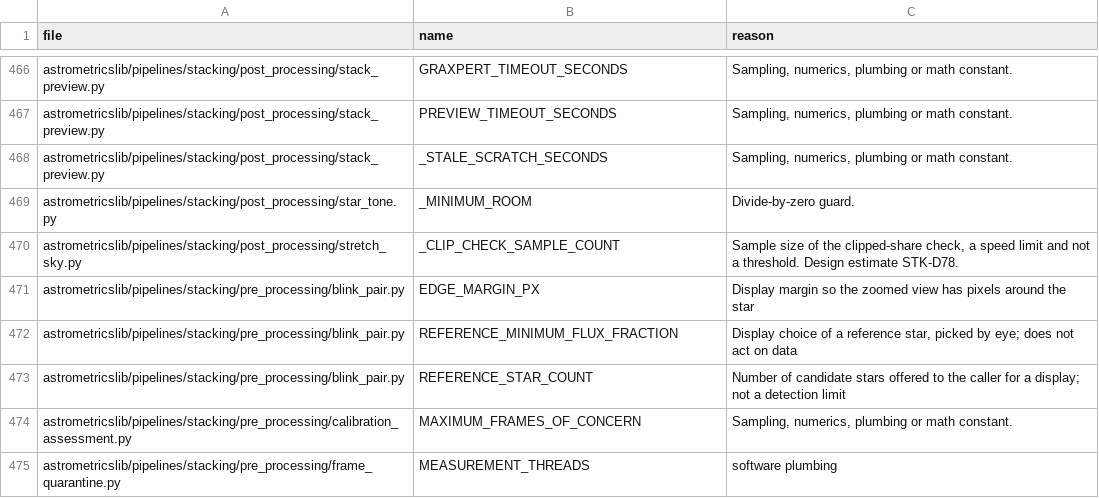
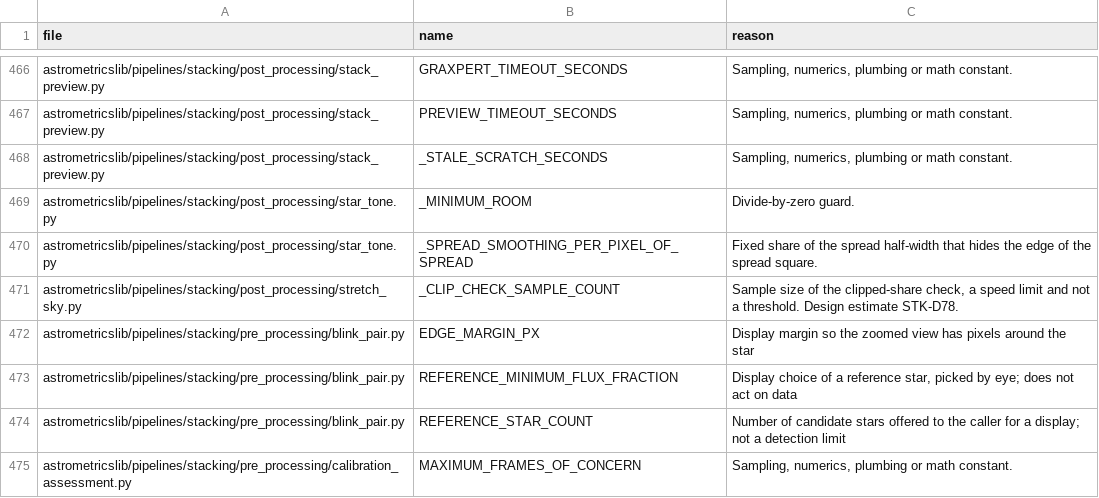
Before and after one commit to m1chae2/astrometrics, a CSV file: build/documentation/parameter_inventory/not_tuning.csv, drawn as a sheet; only a part is shown, gaps mark what is left out; the shorter side is filled out with more unchanged rows.

```diff
--- a/build/documentation/parameter_inventory/not_tuning.csv
+++ b/build/documentation/parameter_inventory/not_tuning.csv
@@ -469,2 +469,3 @@ astrometricslib/pipelines/stacking/post_processing/stack_preview.py,_STALE_SCRAT
 astrometricslib/pipelines/stacking/post_processing/star_tone.py,_MINIMUM_ROOM,Divide-by-zero guard.
+astrometricslib/pipelines/stacking/post_processing/star_tone.py,_SPREAD_SMOOTHING_PER_PIXEL_OF_SPREAD,Fixed share of the spread half-width that hides the edge of the spread square.
 astrometricslib/pipelines/stacking/post_processing/stretch_sky.py,_CLIP_CHECK_SAMPLE_COUNT,"Sample size of the clipped-share check, a speed limit and not a threshold. Design estimate STK-D78."
```
Also changed, not shown: build/documentation/parameter_inventory/automatic_not_measured.csv, 4 other files.
